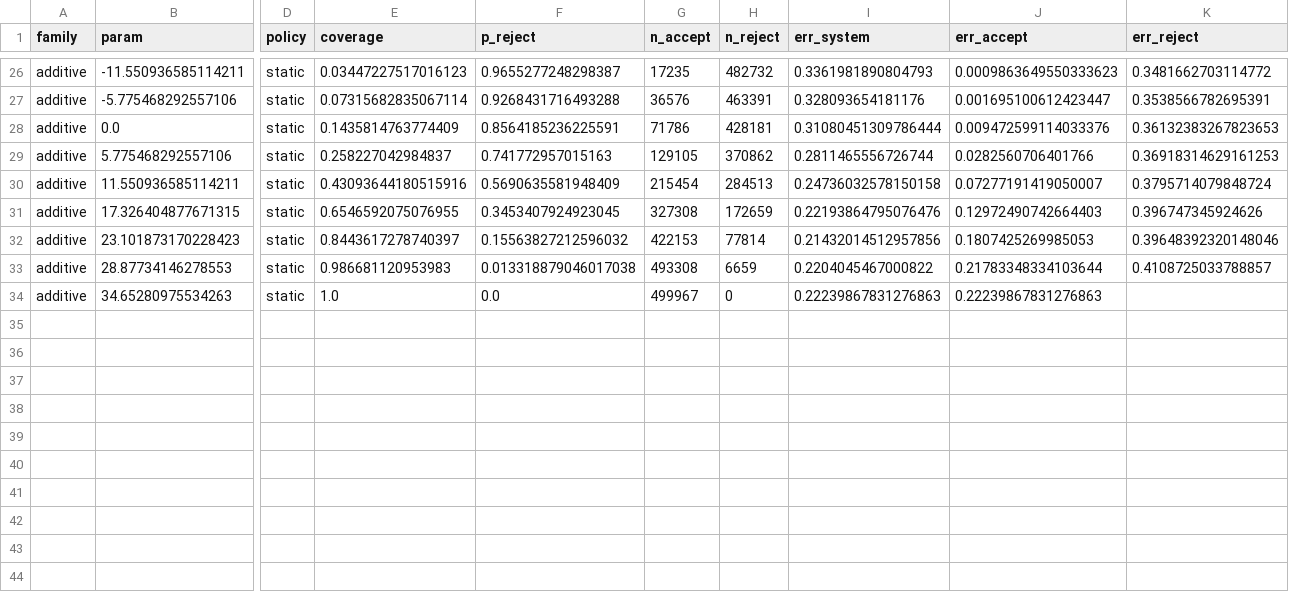
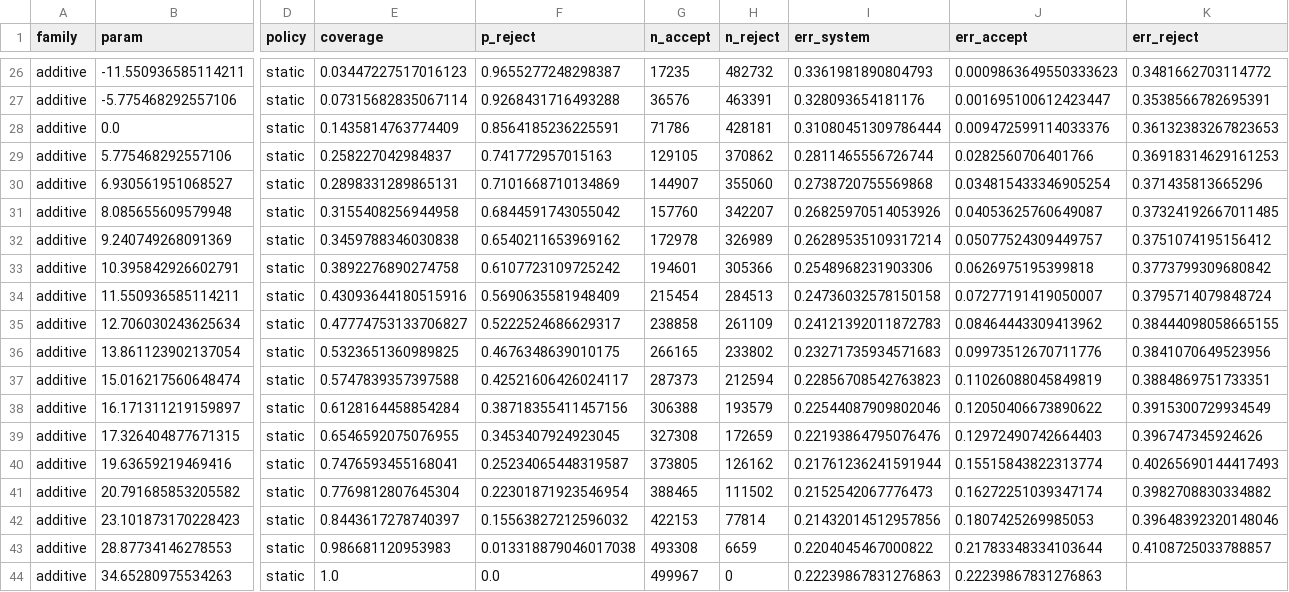
Before and after one commit to vantai13/dt4n, a CSV file: results/phase-23/threshold_families_poisson_0.925_C3_static.csv, drawn as a sheet; only a part is shown, gaps mark what is left out; rows hold the shown columns only; the diff names each change by its address in the sheet, - before the commit and + after, or states it on an @@ line.

Commit message:
results(phase-23): refine threshold family AURC audit

```diff
--- a/results/phase-23/threshold_families_poisson_0.925_C3_static.csv
+++ b/results/phase-23/threshold_families_poisson_0.925_C3_static.csv
+row 30: additive | 6.930561951068527 | static | 0.2898331289865131 | 0.7101668710134869 | 144907 | 355060 | 0.2738720755569868 | 0.034815433346905254 | 0.371435813665296
+row 31: additive | 8.085655609579948 | static | 0.3155408256944958 | 0.6844591743055042 | 157760 | 342207 | 0.26825970514053926 | 0.04053625760649087 | 0.37324192667011485
+row 32: additive | 9.240749268091369 | static | 0.3459788346030838 | 0.6540211653969162 | 172978 | 326989 | 0.26289535109317214 | 0.05077524309449757 | 0.3751074195156412
+row 33: additive | 10.395842926602791 | static | 0.3892276890274758 | 0.6107723109725242 | 194601 | 305366 | 0.2548968231903306 | 0.0626975195399818 | 0.3773799309680842
+row 35: additive | 12.706030243625634 | static | 0.47774753133706827 | 0.5222524686629317 | 238858 | 261109 | 0.24121392011872783 | 0.08464443309413962 | 0.38444098058665155
+row 36: additive | 13.861123902137054 | static | 0.5323651360989825 | 0.4676348639010175 | 266165 | 233802 | 0.23271735934571683 | 0.09973512670711776 | 0.3841070649523956
+row 37: additive | 15.016217560648474 | static | 0.5747839357397588 | 0.42521606426024117 | 287373 | 212594 | 0.22856708542763823 | 0.11026088045849819 | 0.3884869751733351
+row 38: additive | 16.171311219159897 | static | 0.6128164458854284 | 0.38718355411457156 | 306388 | 193579 | 0.22544087909802046 | 0.12050406673890622 | 0.3915300729934549
+row 40: additive | 19.63659219469416 | static | 0.7476593455168041 | 0.25234065448319587 | 373805 | 126162 | 0.21761236241591944 | 0.15515843822313774 | 0.40265690144417493
+row 41: additive | 20.791685853205582 | static | 0.7769812807645304 | 0.22301871923546954 | 388465 | 111502 | 0.2152542067776473 | 0.16272251039347174 | 0.3982708830334882
```
Also changed, not shown: 2 other files.
